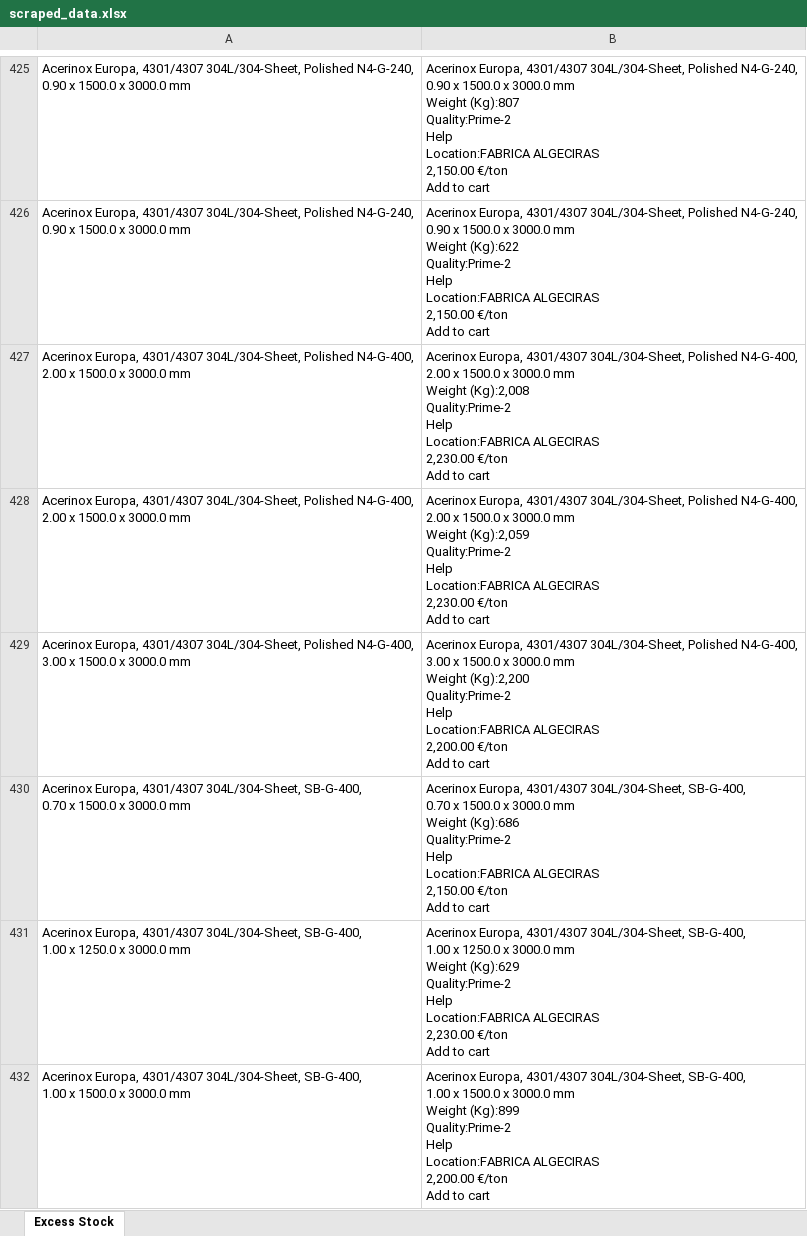
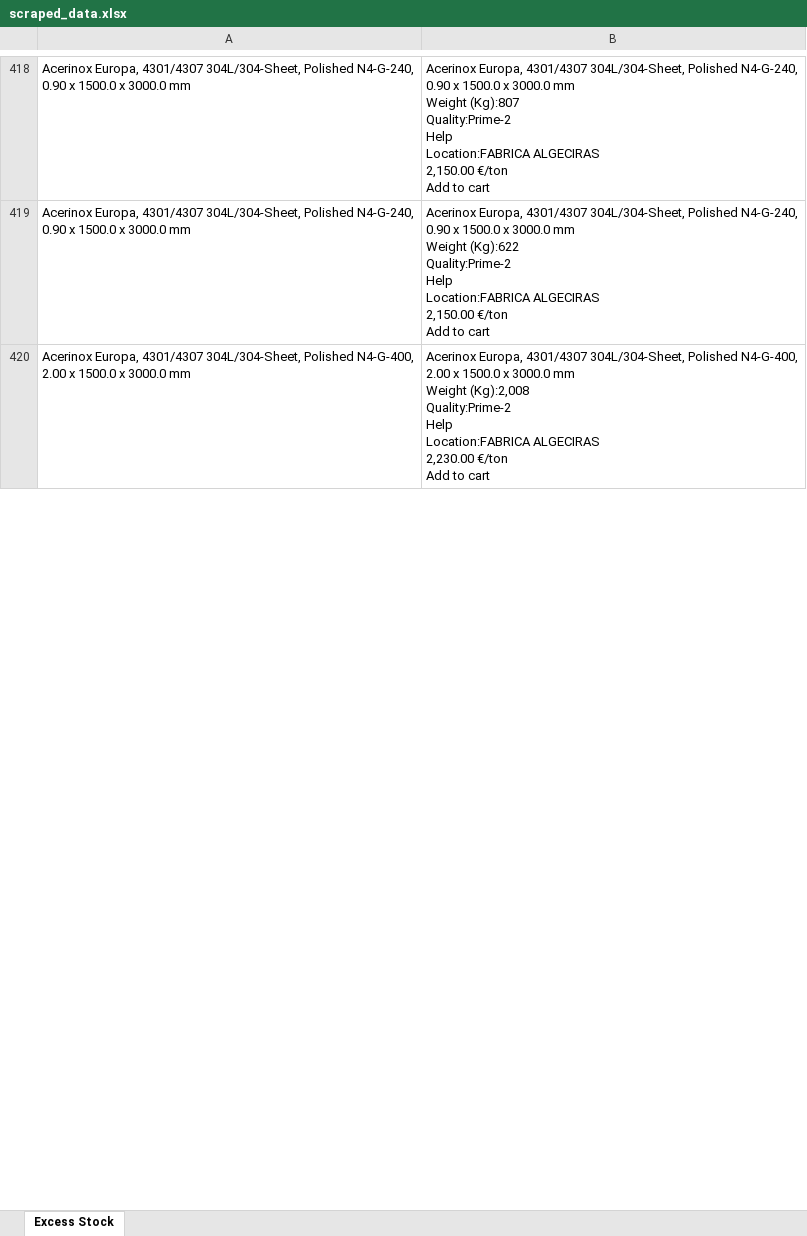
Before and after one commit to Mokax1/inv-scraper, an Excel workbook: scraped_data.xlsx, sheet Excess Stock, drawn as a sheet; only a part is shown, gaps mark what is left out; values as stored, in another font and other column widths than the file's, no borders; removed rows and columns are numbered as before the commit, all else as after; ↵ is a line break in a cell; the diff covers the shown part only; the diff names each change by its address in the sheet, - before the commit and + after, or states it on an @@ line.

```diff
--- a/scraped_data.xlsx (sheet Excess Stock)
+++ b/scraped_data.xlsx (sheet Excess Stock)
-row 428: Acerinox Europa, 4301/4307 304L/304-Sheet, Polished N4-G-400, ↵ 2.00 x 1500.0 x 3000.0 mm | Acerinox Europa, 4301/4307 304L/304-Sheet, Polished N4-G-400, ↵ 2.00 x 1500.0 x 3000.0 mm ↵ Weight (Kg):2,059 ↵ Quality:Prime-2 ↵ Help ↵ Location:FABRICA ALGECIRAS ↵ 2,230.00 €/ton ↵ Add to cart
-row 429: Acerinox Europa, 4301/4307 304L/304-Sheet, Polished N4-G-400, ↵ 3.00 x 1500.0 x 3000.0 mm | Acerinox Europa, 4301/4307 304L/304-Sheet, Polished N4-G-400, ↵ 3.00 x 1500.0 x 3000.0 mm ↵ Weight (Kg):2,200 ↵ Quality:Prime-2 ↵ Help ↵ Location:FABRICA ALGECIRAS ↵ 2,200.00 €/ton ↵ Add to cart
-row 430: Acerinox Europa, 4301/4307 304L/304-Sheet, SB-G-400, ↵ 0.70 x 1500.0 x 3000.0 mm | Acerinox Europa, 4301/4307 304L/304-Sheet, SB-G-400, ↵ 0.70 x 1500.0 x 3000.0 mm ↵ Weight (Kg):686 ↵ Quality:Prime-2 ↵ Help ↵ Location:FABRICA ALGECIRAS ↵ 2,150.00 €/ton ↵ Add to cart
-row 431: Acerinox Europa, 4301/4307 304L/304-Sheet, SB-G-400, ↵ 1.00 x 1250.0 x 3000.0 mm | Acerinox Europa, 4301/4307 304L/304-Sheet, SB-G-400, ↵ 1.00 x 1250.0 x 3000.0 mm ↵ Weight (Kg):629 ↵ Quality:Prime-2 ↵ Help ↵ Location:FABRICA ALGECIRAS ↵ 2,230.00 €/ton ↵ Add to cart
-row 432: Acerinox Europa, 4301/4307 304L/304-Sheet, SB-G-400, ↵ 1.00 x 1500.0 x 3000.0 mm | Acerinox Europa, 4301/4307 304L/304-Sheet, SB-G-400, ↵ 1.00 x 1500.0 x 3000.0 mm ↵ Weight (Kg):899 ↵ Quality:Prime-2 ↵ Help ↵ Location:FABRICA ALGECIRAS ↵ 2,200.00 €/ton ↵ Add to cart
```
Also changed, not shown: 4 added rows, 27 removed rows, 42 moved rows and 2 edited cells elsewhere in this sheet, 2 other files.
